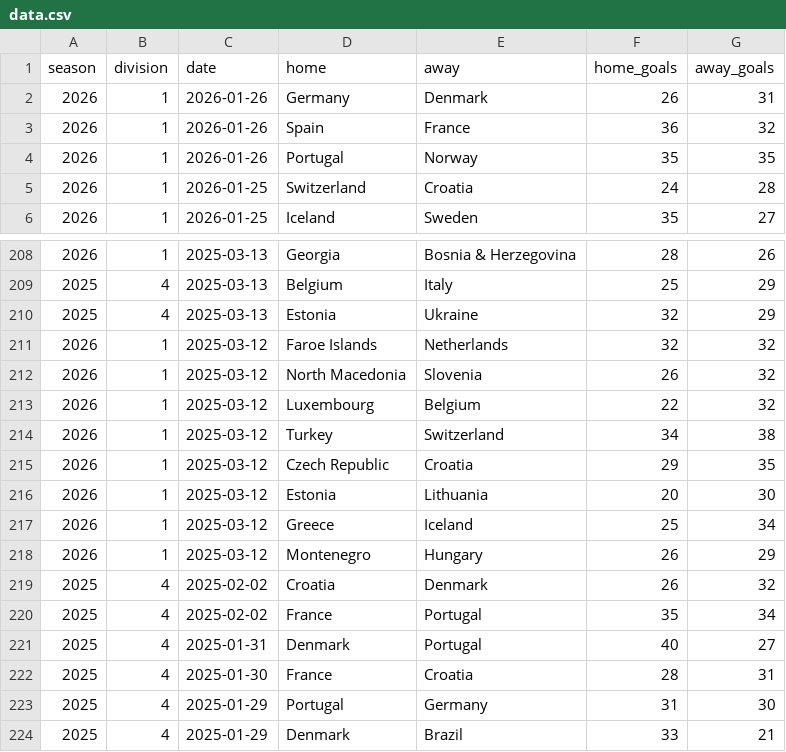
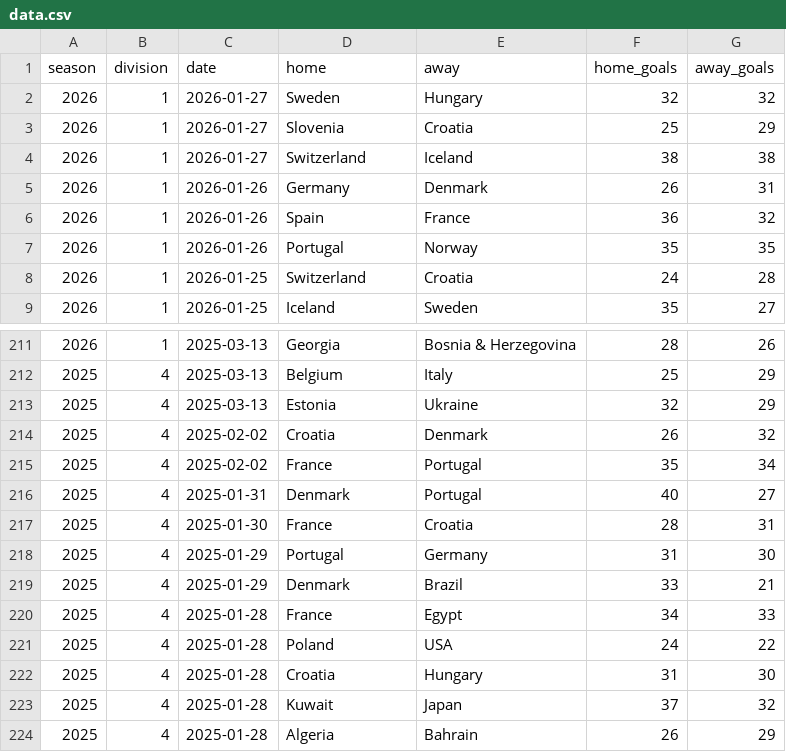
Before and after one commit to bgautijonsson/handball_international, a CSV file: data/male/data.csv, drawn as a sheet; only a part is shown, gaps mark what is left out; the shorter side is filled out with more unchanged rows.

```diff
--- a/data/male/data.csv
+++ b/data/male/data.csv
@@ -1,2 +1,5 @@
 season,division,date,home,away,home_goals,away_goals
+2026,1,2026-01-27,Sweden,Hungary,32,32
+2026,1,2026-01-27,Slovenia,Croatia,25,29
+2026,1,2026-01-27,Switzerland,Iceland,38,38
 2026,1,2026-01-26,Germany,Denmark,26,31
@@ -210,10 +213,2 @@ season,division,date,home,away,home_goals,away_goals
 2025,4,2025-03-13,Estonia,Ukraine,32,29
-2026,1,2025-03-12,Faroe Islands,Netherlands,32,32
-2026,1,2025-03-12,North Macedonia,Slovenia,26,32
-2026,1,2025-03-12,Luxembourg,Belgium,22,32
-2026,1,2025-03-12,Turkey,Switzerland,34,38
-2026,1,2025-03-12,Czech Republic,Croatia,29,35
-2026,1,2025-03-12,Estonia,Lithuania,20,30
-2026,1,2025-03-12,Greece,Iceland,25,34
-2026,1,2025-03-12,Montenegro,Hungary,26,29
 2025,4,2025-02-02,Croatia,Denmark,26,32
```
Also changed, not shown: data/male/ehf-euro/2026/results.csv, results/male/2026-01-26/next_games.csv, 22 other files.
